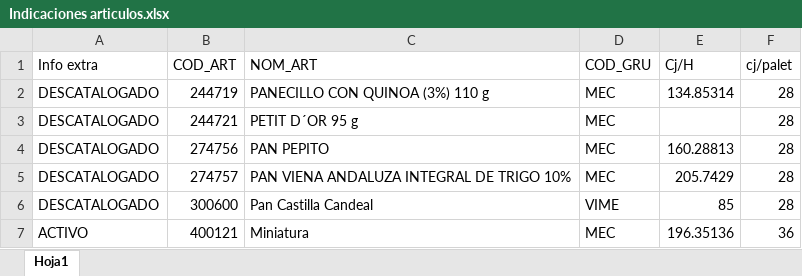
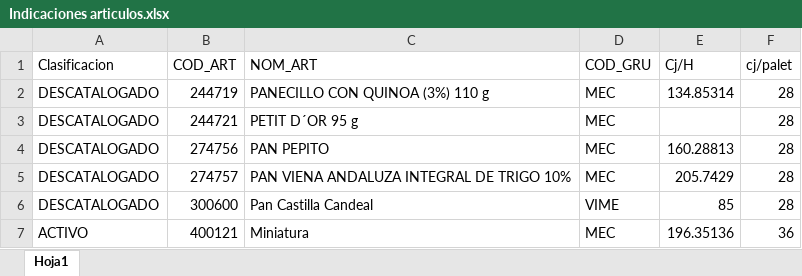
Before and after one commit to Bluzard/TFM-STOCK, an Excel workbook: Indicaciones articulos.xlsx, sheet Hoja1, drawn as a sheet; only a part is shown; values as stored, in another font and other column widths than the file's, no borders; the diff names each change by its address in the sheet, - before the commit and + after, or states it on an @@ line.

```diff
--- a/Indicaciones articulos.xlsx (sheet Hoja1)
+++ b/Indicaciones articulos.xlsx (sheet Hoja1)
-A1: Info extra
+A1: Clasificacion
```
Also changed, not shown: 4 other files.
